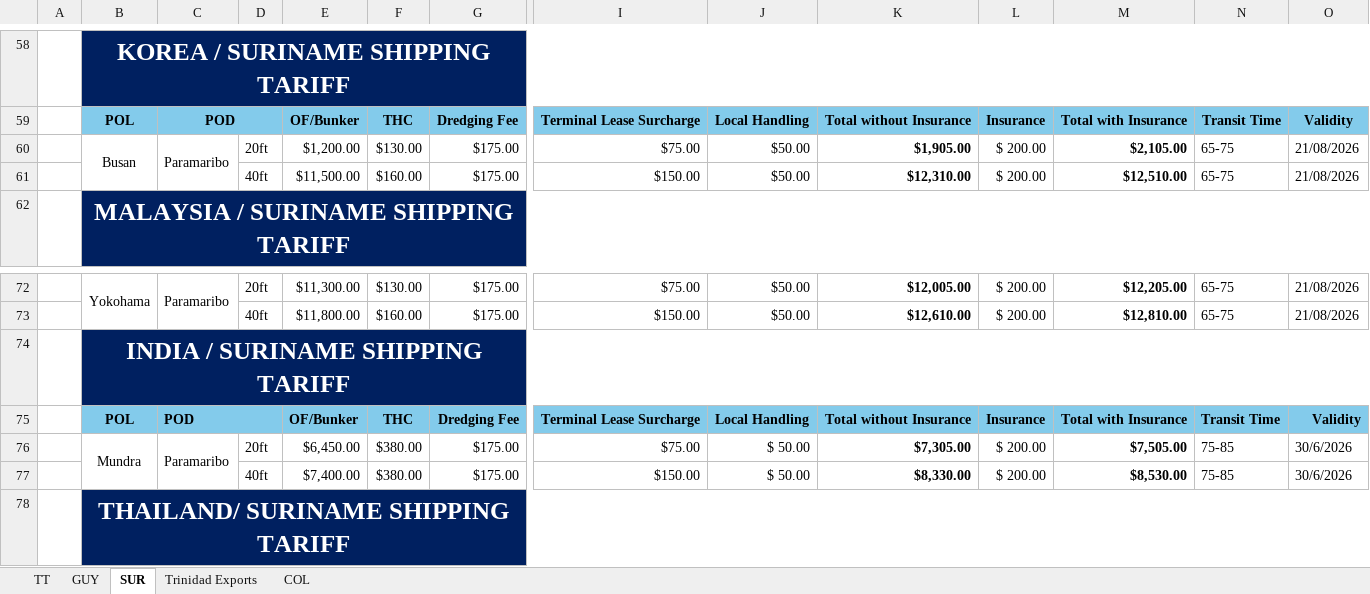
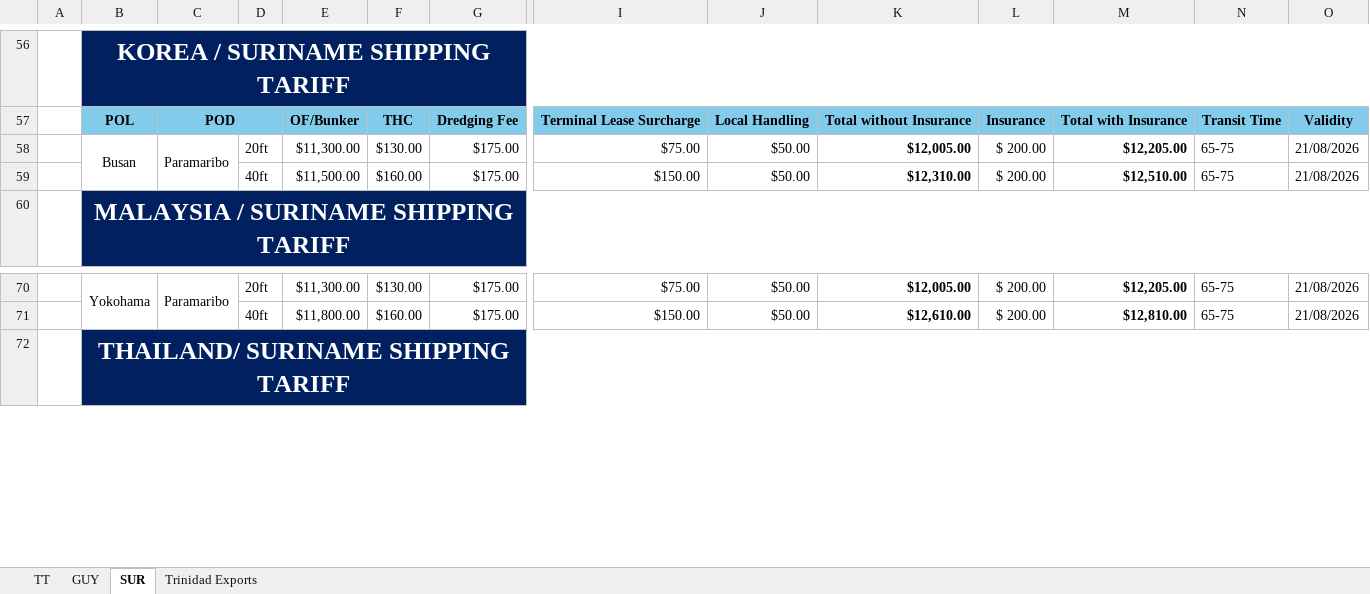
Before and after one commit to CubbyCargo/FCl-rates, an Excel workbook: Customer Rate Tariff Template_Week 33_2026.xlsx, sheet SUR, drawn as a sheet; only a part is shown, gaps mark what is left out; values as stored, in another font and other column widths than the file's, no borders; charts and pictures not drawn; 1 other sheet too large or unreadable and not compared; removed rows and columns are numbered as before the commit, all else as after; rows hold the shown columns only; the diff covers the shown part only; the diff names each change by its address in the sheet, - before the commit and + after, or states it on an @@ line.

```diff
--- a/Customer Rate Tariff Template_Week 33_2026.xlsx (sheet SUR)
+++ b/Customer Rate Tariff Template_Week 33_2026.xlsx (sheet SUR)
-sheet tab: COL
-E58: $1,200.00
+E58: $11,300.00
-K58: $1,905.00
+K58: $12,005.00
-M58: $2,105.00
+M58: $12,205.00
-row 74:  | INDIA / SURINAME SHIPPING TARIFF
-row 75:  | POL | POD |  | OF/Bunker | THC | Dredging Fee | Terminal Lease Surcharge | Local Handling | Total without Insurance | Insurance | Total with Insurance | Transit Time | Validity
-row 76:  | Mundra | Paramaribo | 20ft | $6,450.00 | $380.00 | $175.00 | $75.00 | $ 50.00 | $7,305.00 | $ 200.00 | $7,505.00 | 75-85 | 30/6/2026
-row 77:  |  |  | 40ft | $7,400.00 | $380.00 | $175.00 | $150.00 | $ 50.00 | $8,330.00 | $ 200.00 | $8,530.00 | 75-85 | 30/6/2026
```
Also changed, not shown: 21 removed rows and merged cells elsewhere in this sheet, sheet TT, sheet Trinidad Exports, formulas that keep their value, hidden cells, charts or pictures.
